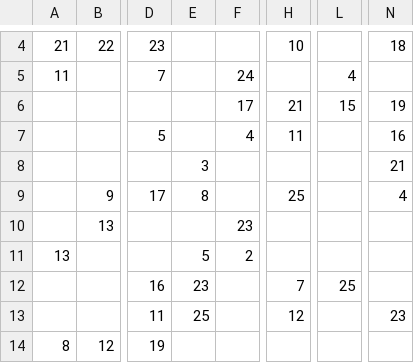
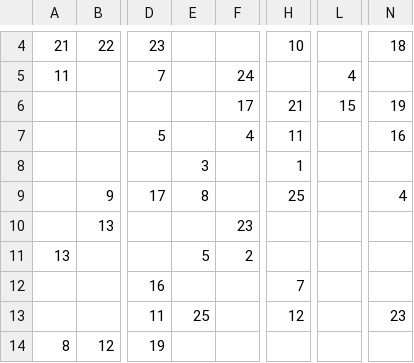
Before and after one commit to cocuh/sudoku-solver-2017, a CSV file: test_data/ill-posed/25x25.csv, drawn as a sheet; only a part is shown, gaps mark what is left out; the diff names each change by its address in the sheet, - before the commit and + after, or states it on an @@ line.

Commit message:
add example

```diff
--- a/test_data/ill-posed/25x25.csv
+++ b/test_data/ill-posed/25x25.csv
-H8: (empty)
+H8: 1
-N8: 21
+N8: (empty)
-E12: 23
+E12: (empty)
-L12: 25
+L12: (empty)
```
